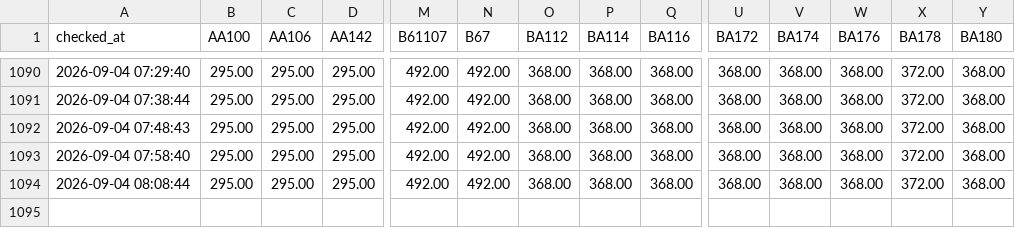
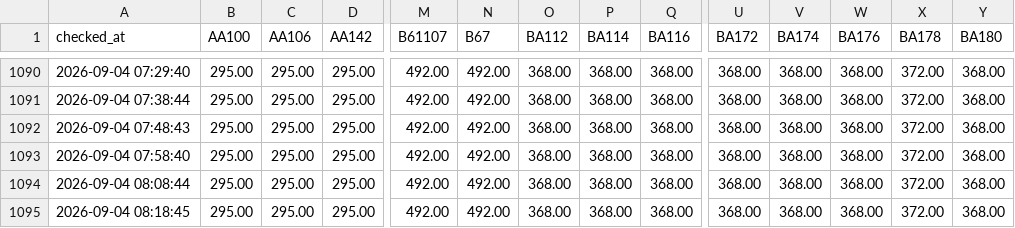
Before and after one commit to BenBlatt-NYT/flightchange, a CSV file: data/charts-intl/route-jfk-lhr.csv, drawn as a sheet; only a part is shown, gaps mark what is left out; rows hold the shown columns only; the diff names each change by its address in the sheet, - before the commit and + after, or states it on an @@ line.

```diff
--- a/data/charts-intl/route-jfk-lhr.csv
+++ b/data/charts-intl/route-jfk-lhr.csv
+row 1095: 2026-09-04 08:18:45 | 295.00 | 295.00 | 295.00 | 492.00 | 492.00 | 368.00 | 368.00 | 368.00 | 368.00 | 368.00 | 368.00 | 372.00 | 368.00
```
Also changed, not shown: data/charts-intl/route-atl-cdg.csv, data/charts-intl/route-bos-lhr.csv, 6 other files.
